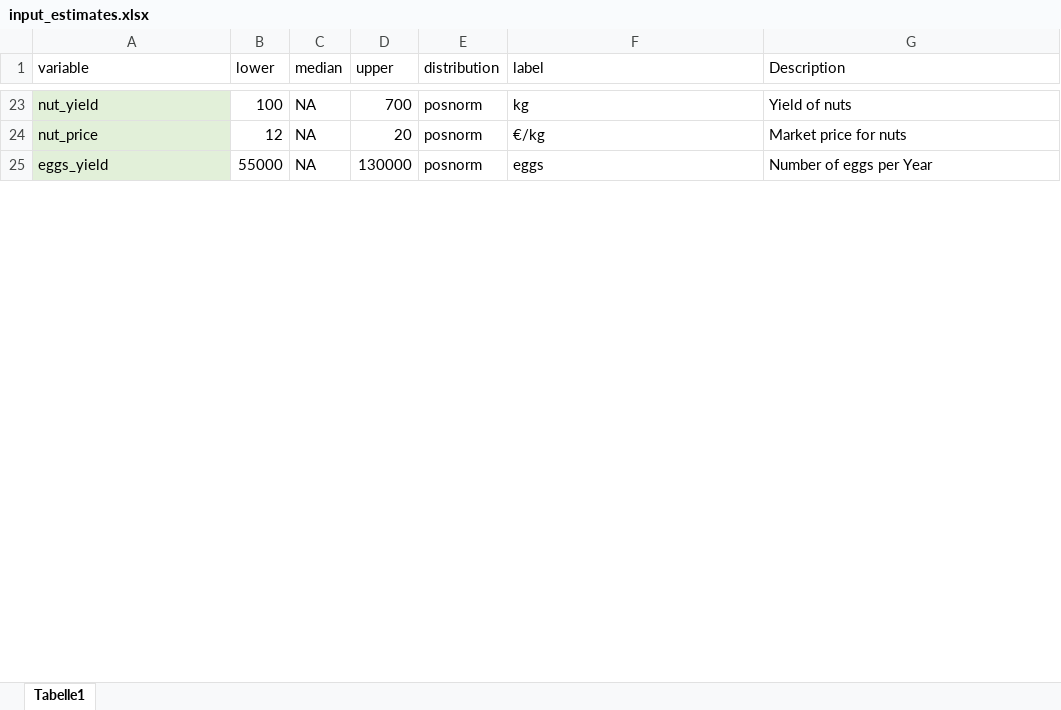
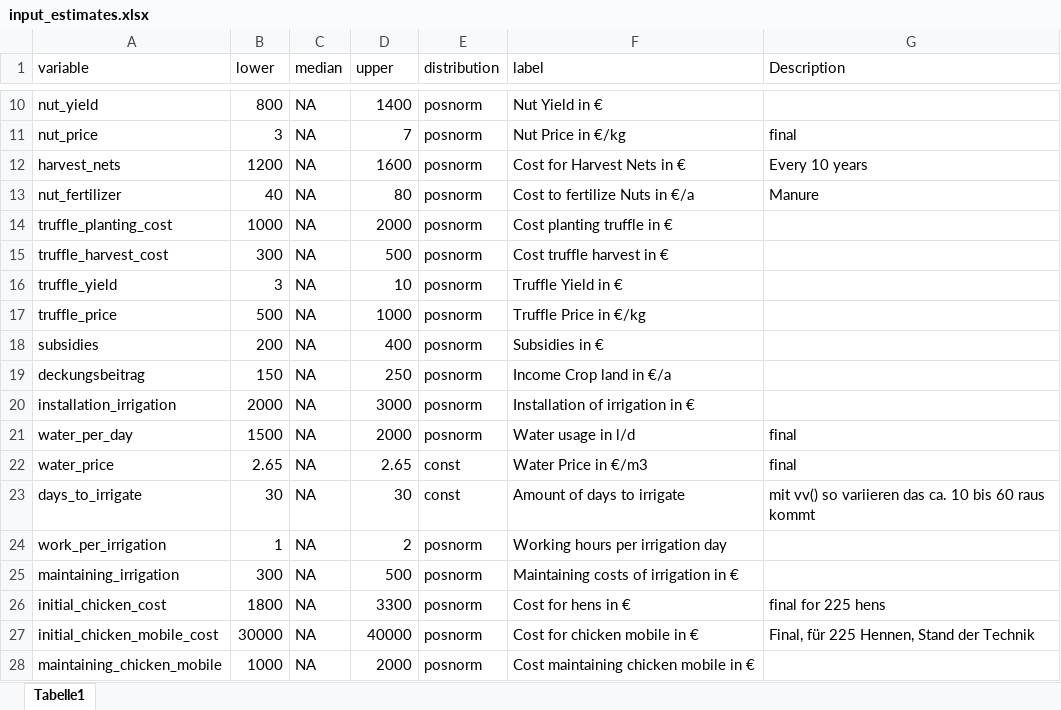
Before and after one commit to FreKuhl/Nuts_and_chicken, an Excel workbook: input_estimates.xlsx, sheet Tabelle1, drawn as a sheet; only a part is shown, gaps mark what is left out; values as stored, in another font and other column widths than the file's, no borders; removed rows and columns are numbered as before the commit, all else as after; the diff covers the shown part only; the diff names each change by its address in the sheet, - before the commit and + after, or states it on an @@ line.

```diff
--- a/input_estimates.xlsx (sheet Tabelle1)
+++ b/input_estimates.xlsx (sheet Tabelle1)
-A10:A11 fill: #E2F0D9
+A10:A11 fill: none
-B10 (lower): 100
+B10 (lower): 800
-D10 (upper): 700
+D10 (upper): 1400
-F10 (label): kg
+F10 (label): Nut Yield in €
-G10 (Description): Yield of nuts
+G10 (Description): (empty)
-B11 (lower): 12
+B11 (lower): 3
-D11 (upper): 20
+D11 (upper): 7
-F11 (label): €/kg
+F11 (label): Nut Price in €/kg
-G11 (Description): Market price for nuts
+G11 (Description): final
-row 25: eggs_yield | 55000 | NA | 130000 | posnorm | eggs | Number of eggs per Year
+row 12: harvest_nets | 1200 | NA | 1600 | posnorm | Cost for Harvest Nets in € | Every 10 years
+row 13: nut_fertilizer | 40 | NA | 80 | posnorm | Cost to fertilize Nuts in €/a | Manure
+row 14: truffle_planting_cost | 1000 | NA | 2000 | posnorm | Cost planting truffle in €
+row 15: truffle_harvest_cost | 300 | NA | 500 | posnorm | Cost truffle harvest in €
+row 16: truffle_yield | 3 | NA | 10 | posnorm | Truffle Yield in €
+row 17: truffle_price | 500 | NA | 1000 | posnorm | Truffle Price in €/kg
+row 18: subsidies | 200 | NA | 400 | posnorm | Subsidies in €
+row 19: deckungsbeitrag | 150 | NA | 250 | posnorm | Income Crop land in €/a
+row 20: installation_irrigation | 2000 | NA | 3000 | posnorm | Installation of irrigation in €
+row 21: water_per_day | 1500 | NA | 2000 | posnorm | Water usage in l/d | final
+row 22: water_price | 2.65 | NA | 2.65 | const | Water Price in €/m3 | final
+row 23: days_to_irrigate | 30 | NA | 30 | const | Amount of days to irrigate | mit vv() so variieren das ca. 10 bis 60 raus kommt
+row 24: work_per_irrigation | 1 | NA | 2 | posnorm | Working hours per irrigation day
+row 25: maintaining_irrigation | 300 | NA | 500 | posnorm | Maintaining costs of irrigation in €
+row 26: initial_chicken_cost | 1800 | NA | 3300 | posnorm | Cost for hens in € | final for 225 hens
+row 27: initial_chicken_mobile_cost | 30000 | NA | 40000 | posnorm | Cost for chicken mobile in € | Final, für 225 Hennen, Stand der Technik
+row 28: maintaining_chicken_mobile | 1000 | NA | 2000 | posnorm | Cost maintaining chicken mobile in €
```
Also changed, not shown: 9 added rows, 20 removed rows, 21 edited cells and cell formats elsewhere in this sheet, 11 other files.
